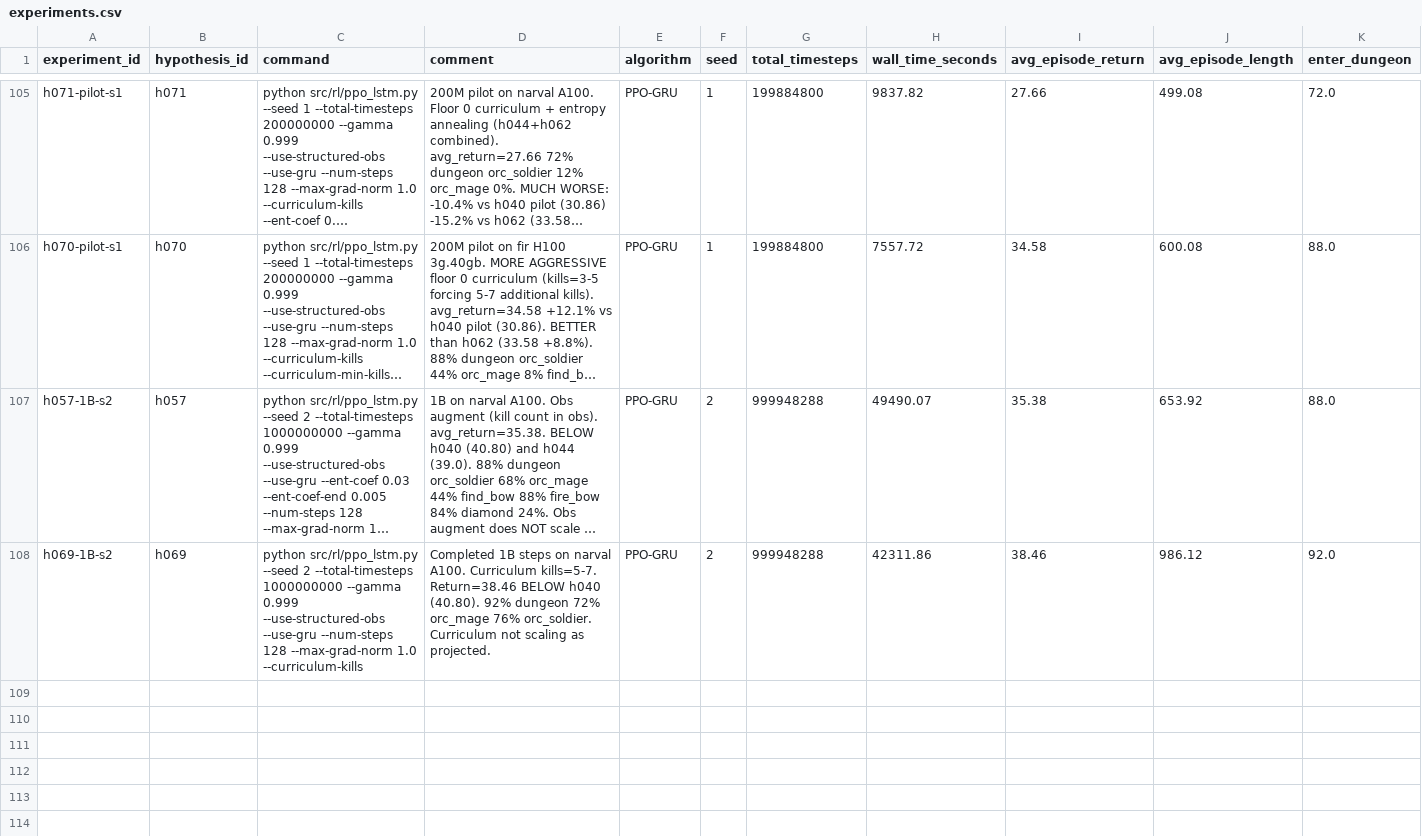
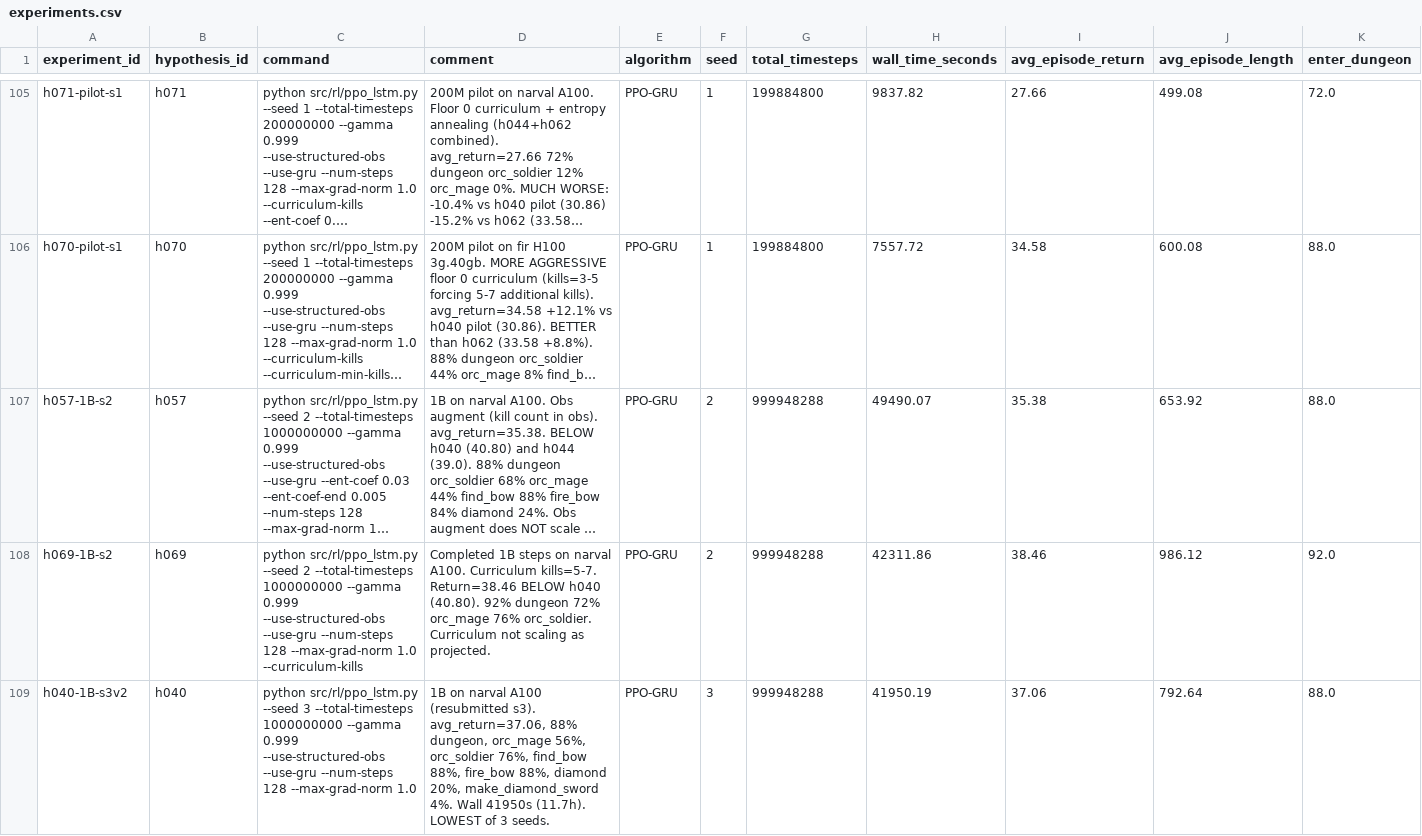
Before and after one commit to roger-creus/auto-craftax, a CSV file: results/experiments.csv, drawn as a sheet; only a part is shown, gaps mark what is left out; long unchanged cells end in …; rows hold the shown columns only; the diff names each change by its address in the sheet, - before the commit and + after, or states it on an @@ line.

```diff
--- a/results/experiments.csv
+++ b/results/experiments.csv
+row 109: h040-1B-s3v2 | h040 | python src/rl/ppo_lstm.py --seed 3 --total-timesteps 1000000000 --gamma 0.999 --use-structured-obs --use-gru --num-steps 128 --max-grad-norm 1.0 | 1B on narval A100 (resubmitted s3). avg_return=37.06, 88% dungeon, orc_mage 56%, orc_soldier 76%, find_bow 88%, fire_bow 88%, diamond 20%, make_diamond_sword 4%. Wall 41950s (11.7h). LOWEST of 3 seeds. | PPO-GRU | 3 | 999948288 | 41950.19 | 37.06 | 792.64 | 88.0
```
Also changed, not shown: results/hypotheses.csv, 4 other files.
